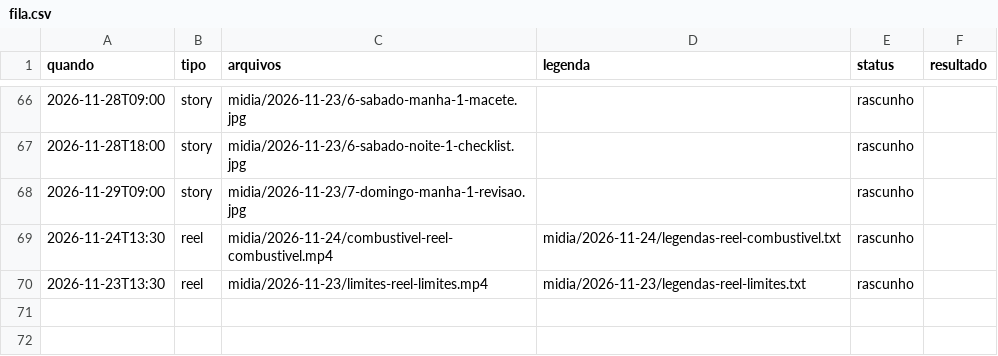
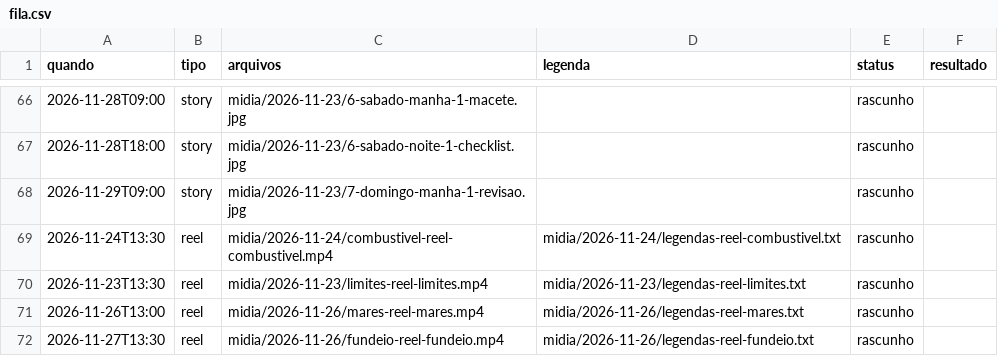
Before and after one commit to denysdmo/maa-publicador, a CSV file: fila.csv, drawn as a sheet; only a part is shown, gaps mark what is left out; the diff names each change by its address in the sheet, - before the commit and + after, or states it on an @@ line.

Commit message:
Semana 2026-11-26: 2 posts na fila

```diff
--- a/fila.csv
+++ b/fila.csv
+row 71: 2026-11-26T13:00 | reel | midia/2026-11-26/mares-reel-mares.mp4 | midia/2026-11-26/legendas-reel-mares.txt | rascunho
+row 72: 2026-11-27T13:30 | reel | midia/2026-11-26/fundeio-reel-fundeio.mp4 | midia/2026-11-26/legendas-reel-fundeio.txt | rascunho
```
Also changed, not shown: 5 other files.
